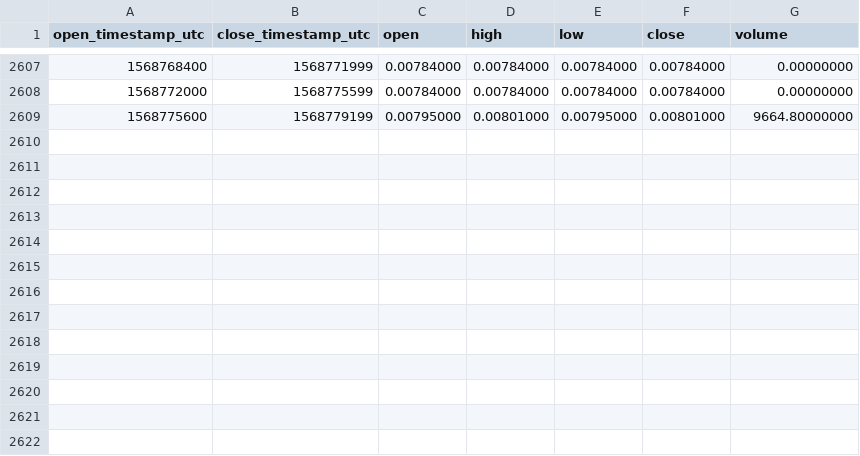
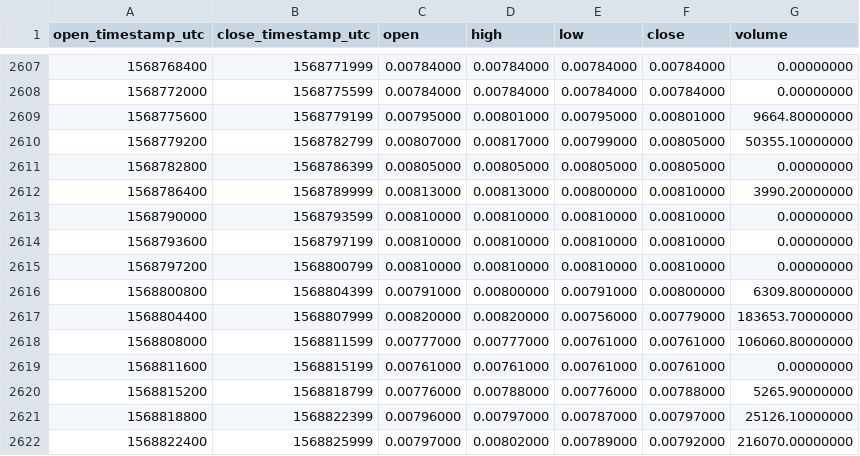
Before and after one commit to cryptobigbro/binance-ONEPAX, a CSV file: binance-ONEPAX-1h.csv, drawn as a sheet; only a part is shown, gaps mark what is left out; the diff names each change by its address in the sheet, - before the commit and + after, or states it on an @@ line.

Commit message:
Update OHLCV data.

```diff
--- a/binance-ONEPAX-1h.csv
+++ b/binance-ONEPAX-1h.csv
+row 2610: 1568779200 | 1568782799 | 0.00807000 | 0.00817000 | 0.00799000 | 0.00805000 | 50355.10000000
+row 2611: 1568782800 | 1568786399 | 0.00805000 | 0.00805000 | 0.00805000 | 0.00805000 | 0.00000000
+row 2612: 1568786400 | 1568789999 | 0.00813000 | 0.00813000 | 0.00800000 | 0.00810000 | 3990.20000000
+row 2613: 1568790000 | 1568793599 | 0.00810000 | 0.00810000 | 0.00810000 | 0.00810000 | 0.00000000
+row 2614: 1568793600 | 1568797199 | 0.00810000 | 0.00810000 | 0.00810000 | 0.00810000 | 0.00000000
+row 2615: 1568797200 | 1568800799 | 0.00810000 | 0.00810000 | 0.00810000 | 0.00810000 | 0.00000000
+row 2616: 1568800800 | 1568804399 | 0.00791000 | 0.00800000 | 0.00791000 | 0.00800000 | 6309.80000000
+row 2617: 1568804400 | 1568807999 | 0.00820000 | 0.00820000 | 0.00756000 | 0.00779000 | 183653.70000000
+row 2618: 1568808000 | 1568811599 | 0.00777000 | 0.00777000 | 0.00761000 | 0.00761000 | 106060.80000000
+row 2619: 1568811600 | 1568815199 | 0.00761000 | 0.00761000 | 0.00761000 | 0.00761000 | 0.00000000
+row 2620: 1568815200 | 1568818799 | 0.00776000 | 0.00788000 | 0.00776000 | 0.00788000 | 5265.90000000
+row 2621: 1568818800 | 1568822399 | 0.00796000 | 0.00797000 | 0.00787000 | 0.00797000 | 25126.10000000
+row 2622: 1568822400 | 1568825999 | 0.00797000 | 0.00802000 | 0.00789000 | 0.00792000 | 216070.00000000
```
